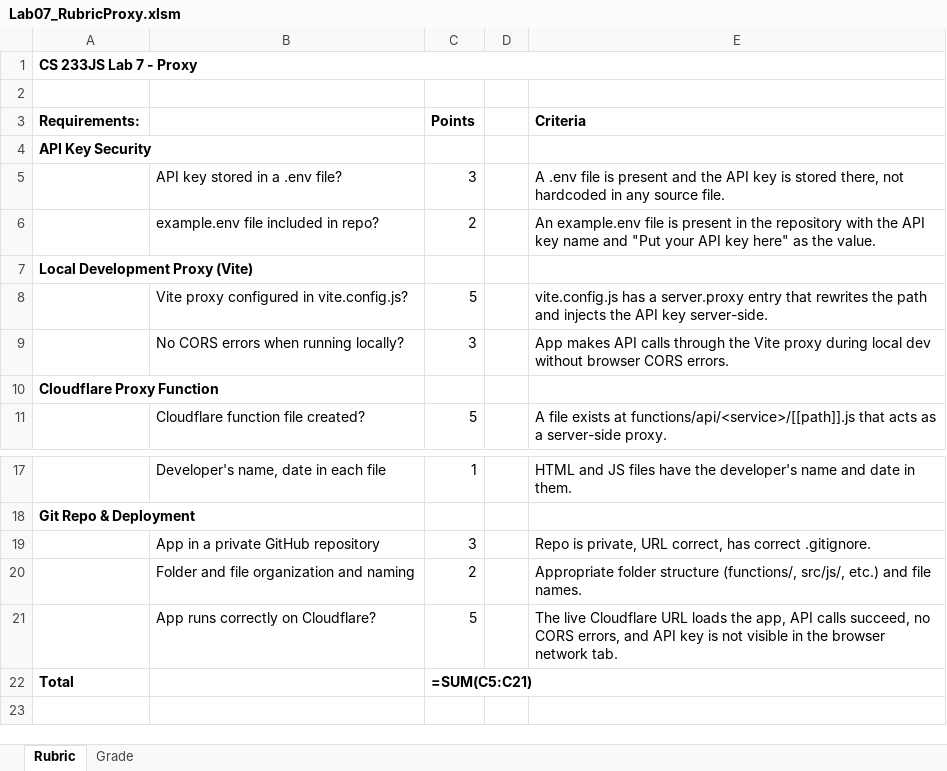
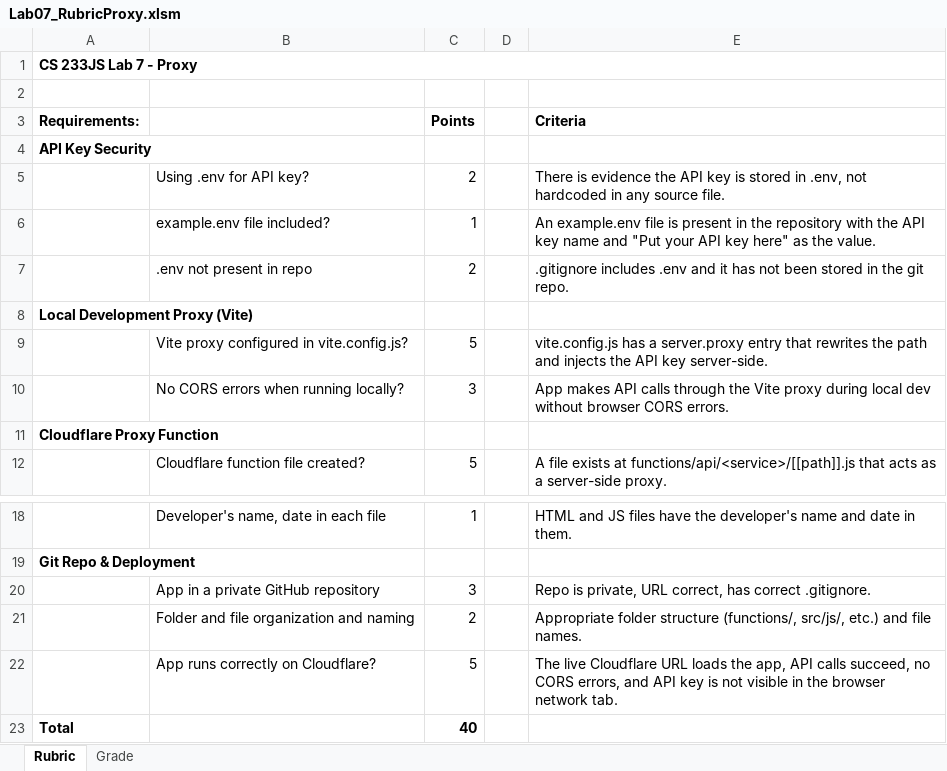
Before and after one commit to LCC-CIT/CS233JS-CourseMaterials, an Excel workbook: Labs/Lab07-Proxy/Lab07_RubricProxy.xlsm, sheet Rubric, drawn as a sheet; only a part is shown, gaps mark what is left out; values as stored, in another font and other column widths than the file's, no borders; formulas without a stored value are shown as written; removed rows and columns are numbered as before the commit, all else as after; the diff names each change by its address in the sheet, - before the commit and + after, or states it on an @@ line.

Commit message:
Updates to the lab 7 rubric, term project rubric and code review

```diff
--- a/Labs/Lab07-Proxy/Lab07_RubricProxy.xlsm (sheet Rubric)
+++ b/Labs/Lab07-Proxy/Lab07_RubricProxy.xlsm (sheet Rubric)
-row 5:  | API key stored in a .env file? | 3 |  | A .env file is present and the API key is stored there, not hardcoded in any source file.
+row 5:  | Using .env for API key? | 2 |  | There is evidence the API key is stored in .env, not hardcoded in any source file.
+row 6:  | example.env file included? | 1 |  | An example.env file is present in the repository with the API key name and "Put your API key here" as the value.
-B7: example.env file included in repo?
+B7: .env not present in repo
-E7 (Criteria): An example.env file is present in the repository with the API key name and "Put your API key here" as the value.
+E7 (Criteria): .gitignore includes .env and it has not been stored in the git repo.
-C23 (Points): =SUM(C5:C21)
+C23 (Points): 40
```
Also changed, not shown: sheet Grade, charts or pictures, Labs/TermProject/CS233JS_TermProjectFinal_Rubric.xlsm, 2 other files.
